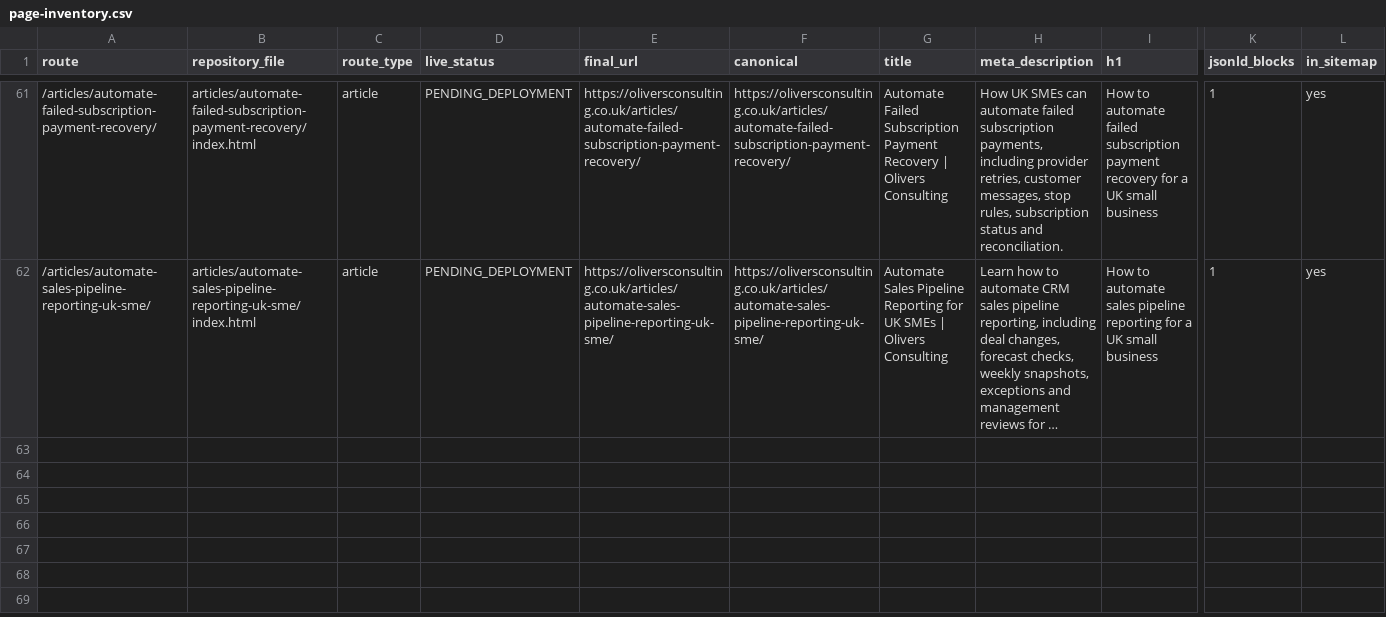
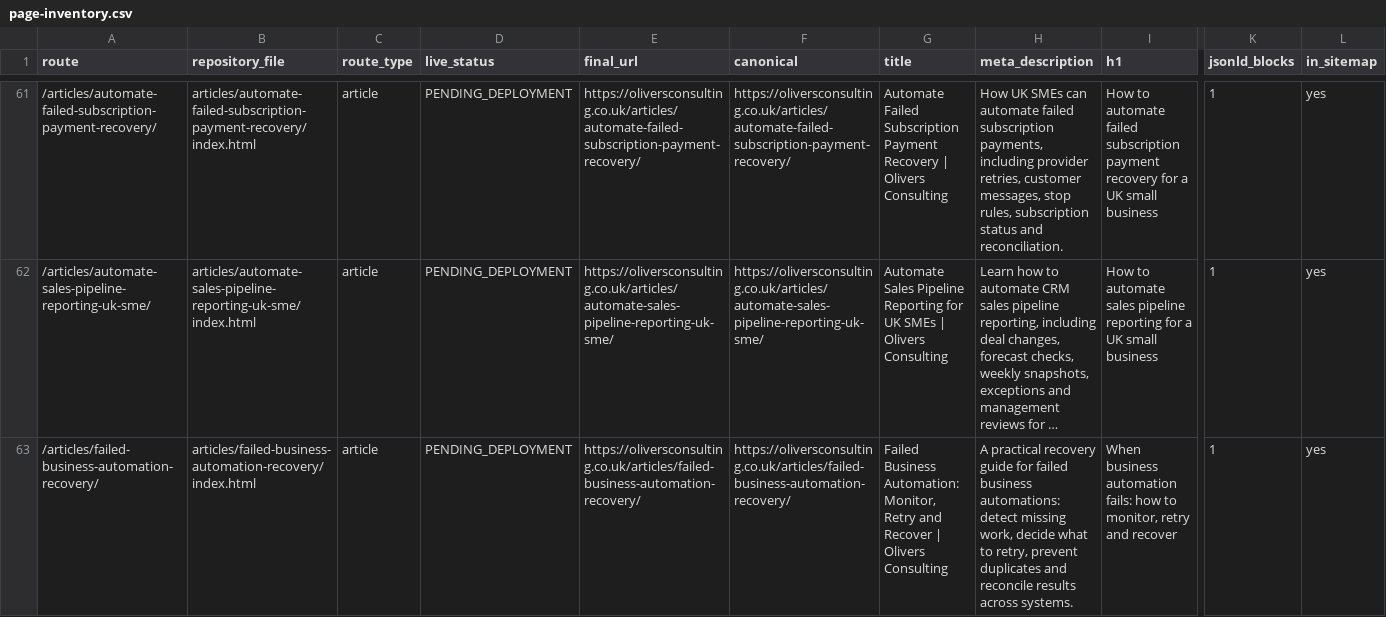
Before and after one commit to answerablefaith/OliversConsulting, a CSV file: docs/seo/page-inventory.csv, drawn as a sheet; only a part is shown, gaps mark what is left out; long unchanged cells end in …; rows hold the shown columns only; the diff names each change by its address in the sheet, - before the commit and + after, or states it on an @@ line.

Commit message:
Add article: When business automation fails: how to monitor, retry and recover

```diff
--- a/docs/seo/page-inventory.csv
+++ b/docs/seo/page-inventory.csv
+row 63: /articles/failed-business-automation-recovery/ | articles/failed-business-automation-recovery/index.html | article | PENDING_DEPLOYMENT | https://oliversconsulting.co.uk/articles/failed-business-automation-recovery/ | https://oliversconsulting.co.uk/articles/failed-business-automation-recovery/ | Failed Business Automation: Monitor, Retry and Recover | Olivers Consulting | A practical recovery guide for failed business automations: detect missing work, decide what to retry, prevent duplicates and reconcile results across systems. | When business automation fails: how to monitor, retry and recover | 1 | yes
```
